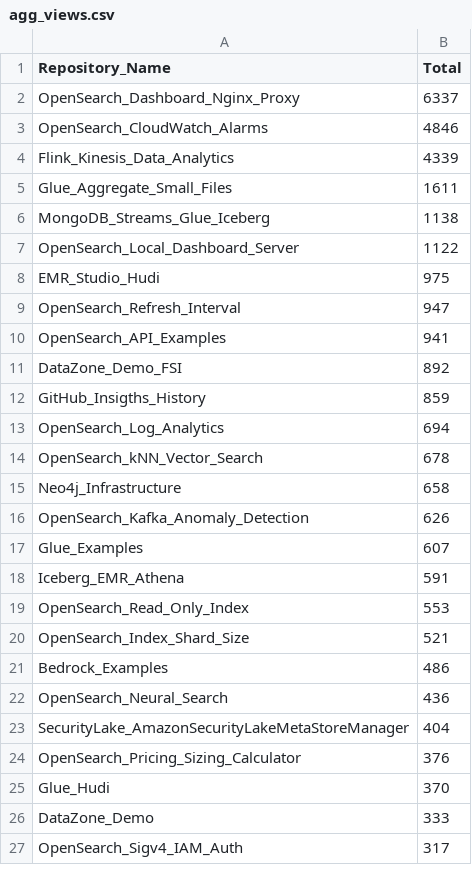
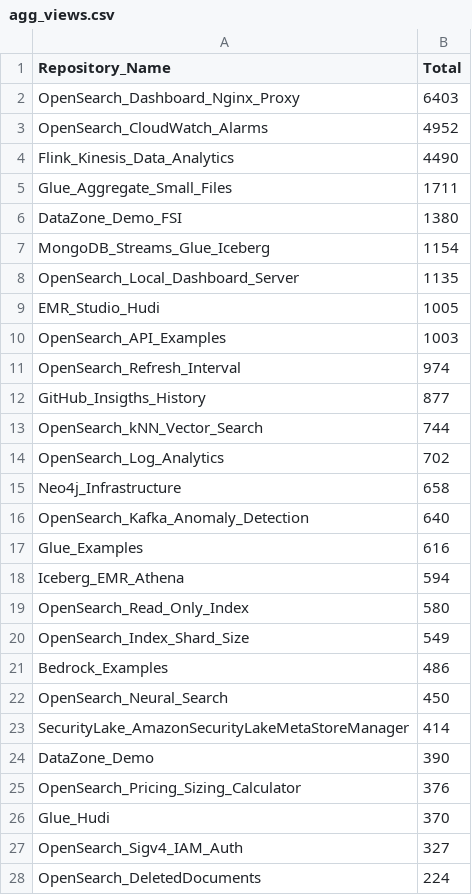
Before and after one commit to ev2900/GitHub_Insigths_History, a CSV file: Metric_Collection/Aggregated_Metric_Data/agg_views.csv, drawn as a sheet; only a part is shown; the diff covers the shown part only.

```diff
--- a/Metric_Collection/Aggregated_Metric_Data/agg_views.csv
+++ b/Metric_Collection/Aggregated_Metric_Data/agg_views.csv
@@ -1,27 +1,28 @@
 Repository_Name,Total
-OpenSearch_Dashboard_Nginx_Proxy,6337
-OpenSearch_CloudWatch_Alarms,4846
-Flink_Kinesis_Data_Analytics,4339
-Glue_Aggregate_Small_Files,1611
-MongoDB_Streams_Glue_Iceberg,1138
-OpenSearch_Local_Dashboard_Server,1122
-EMR_Studio_Hudi,975
-OpenSearch_Refresh_Interval,947
-OpenSearch_API_Examples,941
-DataZone_Demo_FSI,892
-GitHub_Insigths_History,859
-OpenSearch_Log_Analytics,694
-OpenSearch_kNN_Vector_Search,678
+OpenSearch_Dashboard_Nginx_Proxy,6403
+OpenSearch_CloudWatch_Alarms,4952
+Flink_Kinesis_Data_Analytics,4490
+Glue_Aggregate_Small_Files,1711
+DataZone_Demo_FSI,1380
+MongoDB_Streams_Glue_Iceberg,1154
+OpenSearch_Local_Dashboard_Server,1135
+EMR_Studio_Hudi,1005
+OpenSearch_API_Examples,1003
+OpenSearch_Refresh_Interval,974
+GitHub_Insigths_History,877
+OpenSearch_kNN_Vector_Search,744
+OpenSearch_Log_Analytics,702
 Neo4j_Infrastructure,658
-OpenSearch_Kafka_Anomaly_Detection,626
-Glue_Examples,607
-Iceberg_EMR_Athena,591
-OpenSearch_Read_Only_Index,553
-OpenSearch_Index_Shard_Size,521
+OpenSearch_Kafka_Anomaly_Detection,640
+Glue_Examples,616
+Iceberg_EMR_Athena,594
+OpenSearch_Read_Only_Index,580
+OpenSearch_Index_Shard_Size,549
 Bedrock_Examples,486
-OpenSearch_Neural_Search,436
-SecurityLake_AmazonSecurityLakeMetaStoreManager,404
+OpenSearch_Neural_Search,450
+SecurityLake_AmazonSecurityLakeMetaStoreManager,414
+DataZone_Demo,390
 OpenSearch_Pricing_Sizing_Calculator,376
 Glue_Hudi,370
-DataZone_Demo,333
-OpenSearch_Sigv4_IAM_Auth,317
+OpenSearch_Sigv4_IAM_Auth,327
+OpenSearch_DeletedDocuments,224
```
Also changed, not shown: 7 added rows, 8 removed rows and 7 edited cells elsewhere in this file, Metric_Collection/Aggregated_Metric_Data/agg_unique_visits.csv, Metric_Collection/Metric_Data/unique_visits.csv, 2 other files.
